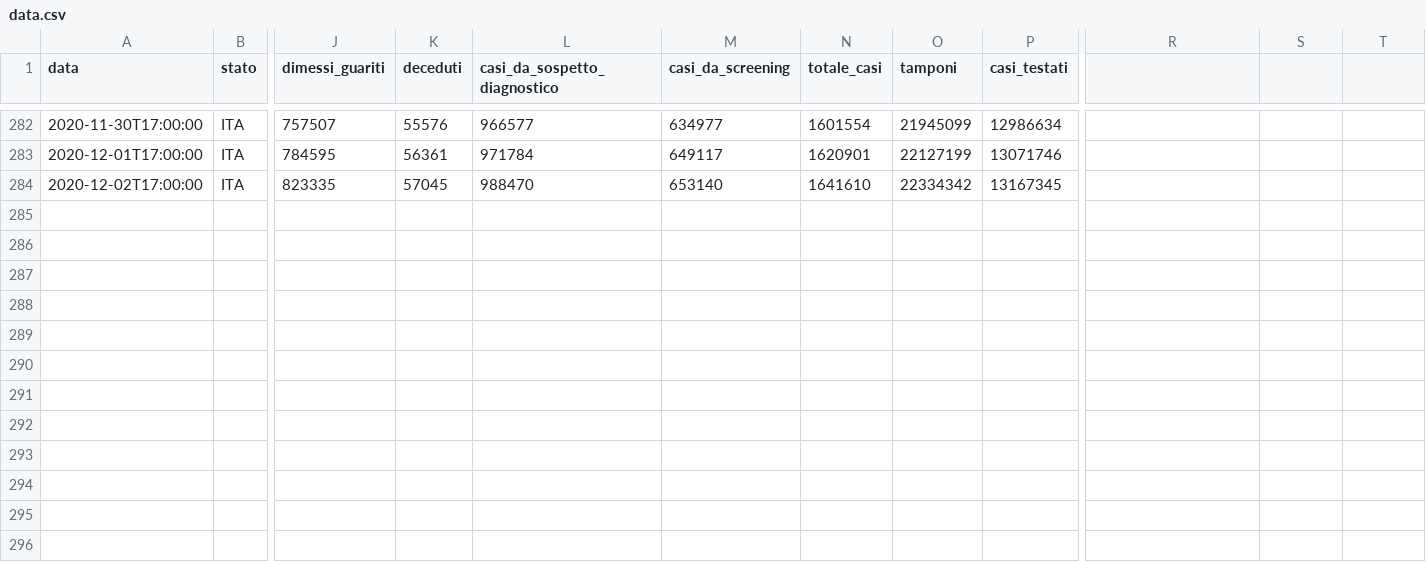
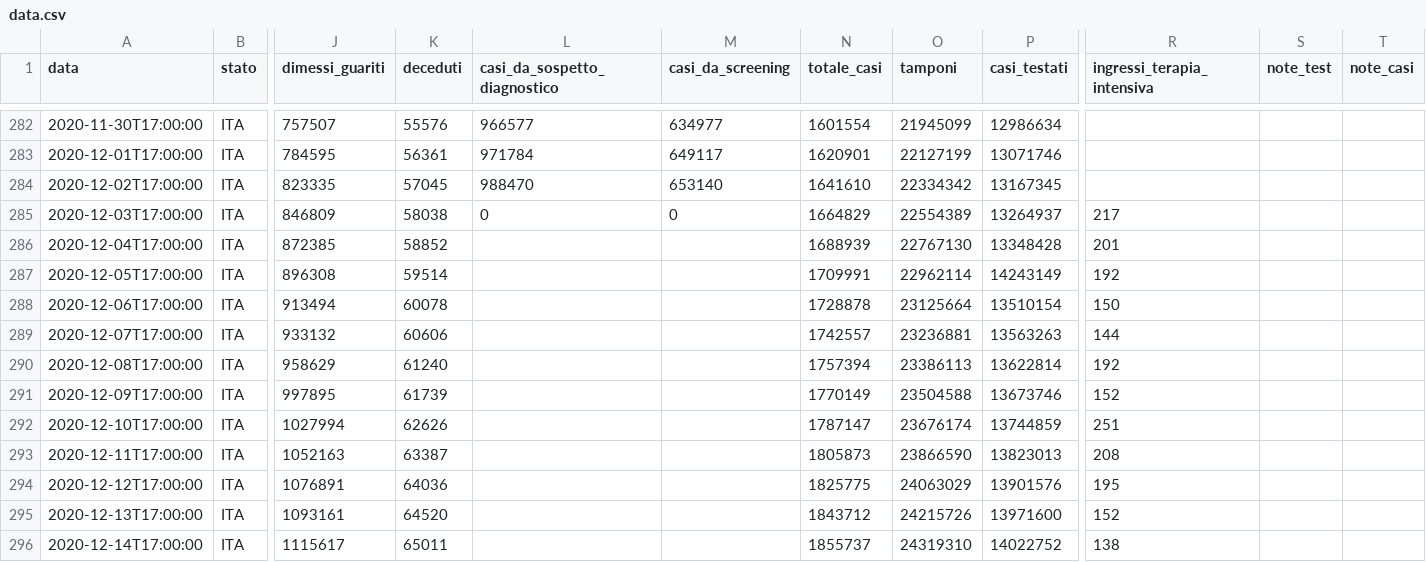
Before and after one commit to AlessandroMinervini/Covid-19-Forecasting-Using-ARIMA-models, a CSV file: data.csv, drawn as a sheet; only a part is shown, gaps mark what is left out; rows hold the shown columns only; the diff names each change by its address in the sheet, - before the commit and + after, or states it on an @@ line.

```diff
--- a/data.csv
+++ b/data.csv
-R1: (empty)
+R1: ingressi_terapia_intensiva
-S1: (empty)
+S1: note_test
-T1: (empty)
+T1: note_casi
+row 285: 2020-12-03T17:00:00 | ITA | 846809 | 58038 | 0 | 0 | 1664829 | 22554389 | 13264937 | 217
+row 286: 2020-12-04T17:00:00 | ITA | 872385 | 58852 |  |  | 1688939 | 22767130 | 13348428 | 201
+row 287: 2020-12-05T17:00:00 | ITA | 896308 | 59514 |  |  | 1709991 | 22962114 | 14243149 | 192
+row 288: 2020-12-06T17:00:00 | ITA | 913494 | 60078 |  |  | 1728878 | 23125664 | 13510154 | 150
+row 289: 2020-12-07T17:00:00 | ITA | 933132 | 60606 |  |  | 1742557 | 23236881 | 13563263 | 144
+row 290: 2020-12-08T17:00:00 | ITA | 958629 | 61240 |  |  | 1757394 | 23386113 | 13622814 | 192
+row 291: 2020-12-09T17:00:00 | ITA | 997895 | 61739 |  |  | 1770149 | 23504588 | 13673746 | 152
+row 292: 2020-12-10T17:00:00 | ITA | 1027994 | 62626 |  |  | 1787147 | 23676174 | 13744859 | 251
+row 293: 2020-12-11T17:00:00 | ITA | 1052163 | 63387 |  |  | 1805873 | 23866590 | 13823013 | 208
+row 294: 2020-12-12T17:00:00 | ITA | 1076891 | 64036 |  |  | 1825775 | 24063029 | 13901576 | 195
+row 295: 2020-12-13T17:00:00 | ITA | 1093161 | 64520 |  |  | 1843712 | 24215726 | 13971600 | 152
+row 296: 2020-12-14T17:00:00 | ITA | 1115617 | 65011 |  |  | 1855737 | 24319310 | 14022752 | 138
```
Also changed, not shown: 3 other files.
